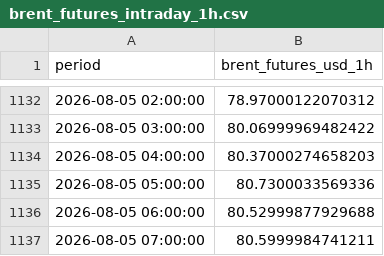
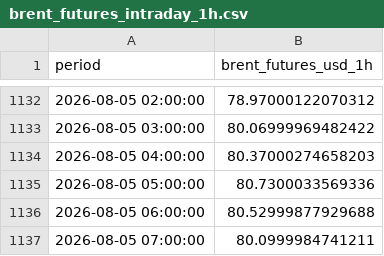
Before and after one commit to felixschrader/dieselpreisprognose, a CSV file: data/brent_futures_intraday_1h.csv, drawn as a sheet; only a part is shown, gaps mark what is left out.

```diff
--- a/data/brent_futures_intraday_1h.csv
+++ b/data/brent_futures_intraday_1h.csv
@@ -1136,2 +1136,2 @@ period,brent_futures_usd_1h
 2026-08-05 06:00:00,80.52999877929688
-2026-08-05 07:00:00,80.5999984741211
+2026-08-05 07:00:00,80.0999984741211
```
